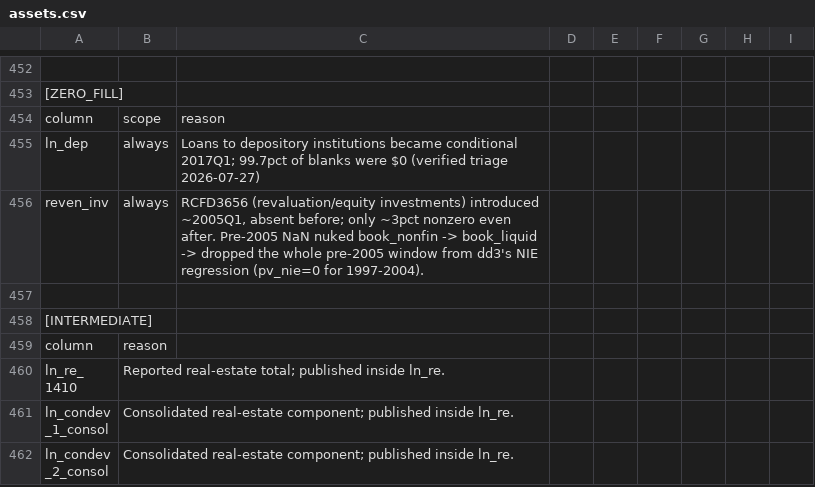
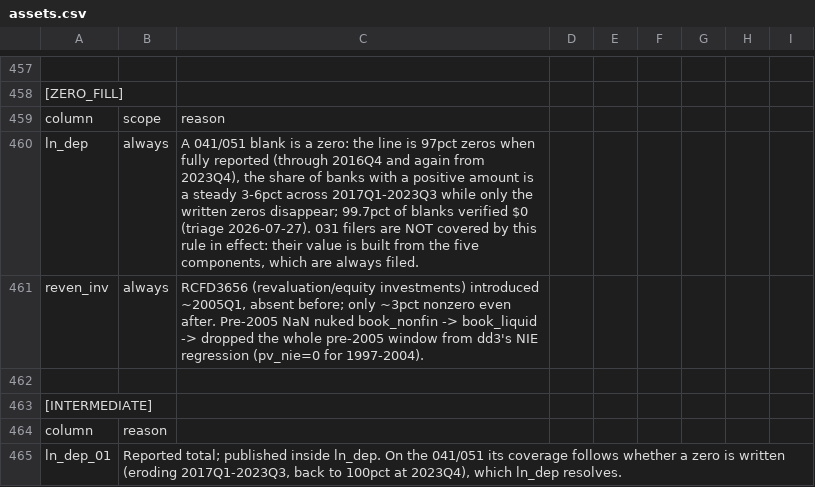
Before and after one commit to mplosser/bankpanel, a CSV file: configs/assets.csv, drawn as a sheet; only a part is shown, gaps mark what is left out; the shorter side is filled out with more unchanged rows; addresses are those after the commit; the diff covers the shown part only; the diff names each change by its address in the sheet, - before the commit and + after, or states it on an @@ line.

```diff
--- a/configs/assets.csv
+++ b/configs/assets.csv
-C460: Loans to depository institutions became conditional 2017Q1; 99.7pct of blanks were $0 (verified triage 2026-07-27)
+C460: A 041/051 blank is a zero: the line is 97pct zeros when fully reported (through 2016Q4 and again from 2023Q4), the share of banks with a positive amount is a steady 3-6pct across 2017Q1-2023Q3 while only the written zeros disappear; 99.7pct of blanks verified $0 (triage 2026-07-27). 031 filers are NOT covered by this rule in effect: their value is built from the five components, which are always filed.
+row 465: ln_dep_01 | Reported total; published inside ln_dep. On the 041/051 its coverage follows whether a zero is written (eroding 2017Q1-2023Q3, back to 100pct at 2023Q4), which ln_dep resolves.
```
Also changed, not shown: 10 added rows and 6 edited cells elsewhere in this file.
